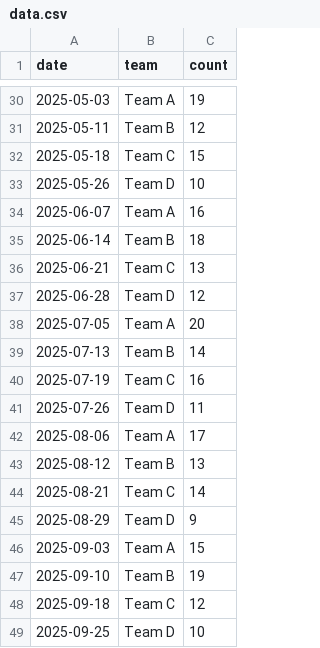
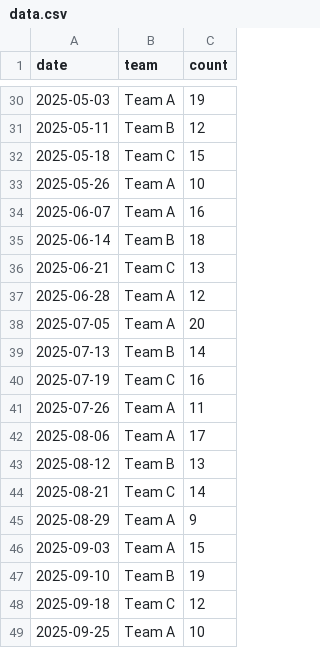
Before and after one commit to ag143/GCPPCA, a CSV file: data.csv, drawn as a sheet; only a part is shown, gaps mark what is left out; the diff covers the shown part only.

```diff
--- a/data.csv
+++ b/data.csv
@@ -32,3 +32,3 @@ date,team,count
 2025-05-18,Team C,15
-2025-05-26,Team D,10
+2025-05-26,Team A,10
 2025-06-07,Team A,16
@@ -36,3 +36,3 @@ date,team,count
 2025-06-21,Team C,13
-2025-06-28,Team D,12
+2025-06-28,Team A,12
 2025-07-05,Team A,20
@@ -40,3 +40,3 @@ date,team,count
 2025-07-19,Team C,16
-2025-07-26,Team D,11
+2025-07-26,Team A,11
 2025-08-06,Team A,17
@@ -44,3 +44,3 @@ date,team,count
 2025-08-21,Team C,14
-2025-08-29,Team D,9
+2025-08-29,Team A,9
 2025-09-03,Team A,15
@@ -48,2 +48,2 @@ date,team,count
 2025-09-18,Team C,12
-2025-09-25,Team D,10
+2025-09-25,Team A,10
```
Also changed, not shown: 7 edited cells elsewhere in this file.
